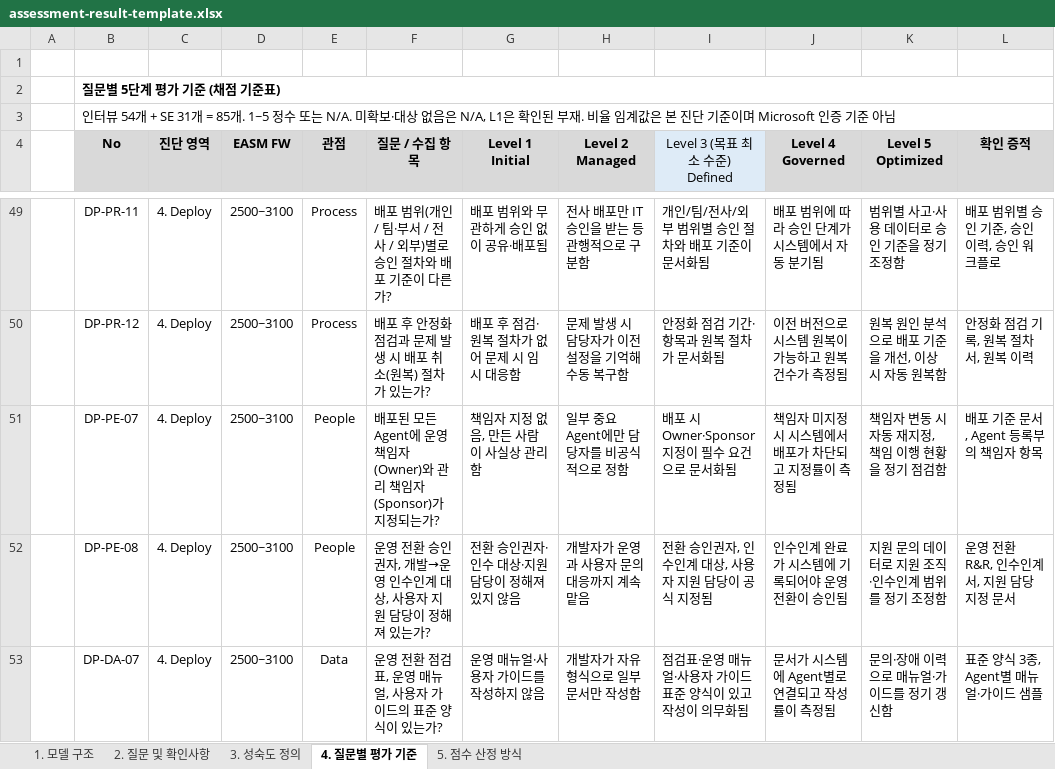
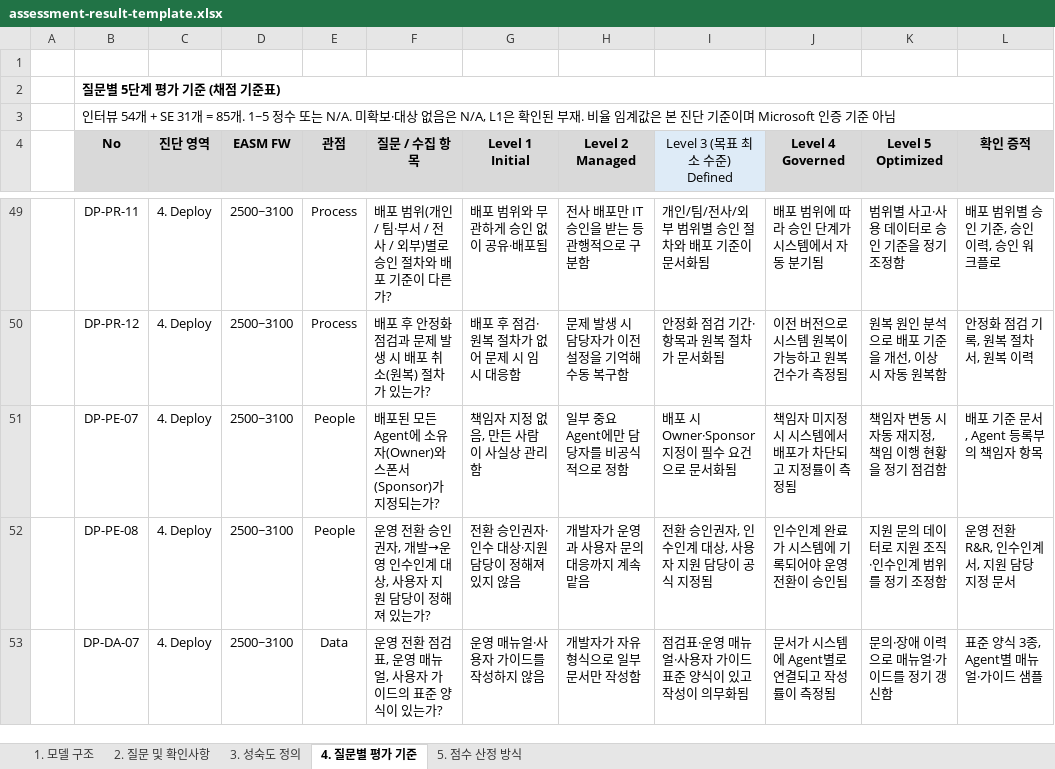
Before and after one commit to wonsungso/ms-internal-easm-project, an Excel workbook: docs/assessment-result-template.xlsx, sheet 4. 질문별 평가 기준, drawn as a sheet; only a part is shown, gaps mark what is left out; values as stored, in another font and other column widths than the file's, no borders; the diff covers the shown part only; the diff names each change by its address in the sheet, - before the commit and + after, or states it on an @@ line.

```diff
--- a/docs/assessment-result-template.xlsx (sheet 4. 질문별 평가 기준)
+++ b/docs/assessment-result-template.xlsx (sheet 4. 질문별 평가 기준)
-F51 (질문 / 수집 항목): …Agent에 운영 책임자(Owner)와 관리 책임자(Sponsor)가 지…
+F51 (질문 / 수집 항목): …Agent에 소유자(Owner)와 스폰서(Sponsor)가 지…
```
Also changed, not shown: 6 edited cells elsewhere in this sheet, sheet 2. 질문 및 확인사항, 25 other files.
